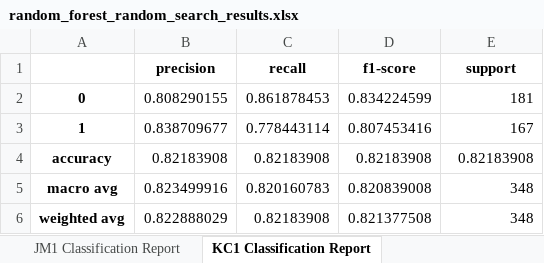
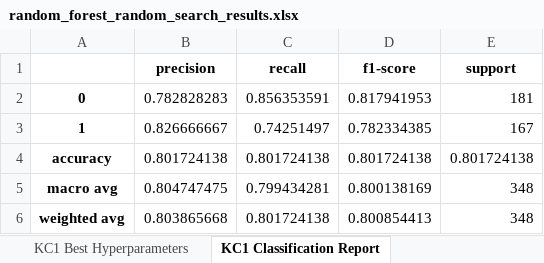
Before and after one commit to 222yujin/Hyperparameter-Optimization, an Excel workbook: result/random_forest_random_search_results.xlsx, sheet KC1 Classification Report, drawn as a sheet; values as stored, in another font and other column widths than the file's, no borders; the diff names each change by its address in the sheet, - before the commit and + after, or states it on an @@ line.

```diff
--- a/result/random_forest_random_search_results.xlsx (sheet KC1 Classification Report)
+++ b/result/random_forest_random_search_results.xlsx (sheet KC1 Classification Report)
+sheet tab: KC1 Best Hyperparameters
-B2 (precision): 0.808290155
+B2 (precision): 0.782828283
-C2 (recall): 0.861878453
+C2 (recall): 0.856353591
-D2 (f1-score): 0.834224599
+D2 (f1-score): 0.817941953
-B3 (precision): 0.838709677
+B3 (precision): 0.826666667
-C3 (recall): 0.778443114
+C3 (recall): 0.74251497
-D3 (f1-score): 0.807453416
+D3 (f1-score): 0.782334385
-B4 (precision): 0.82183908
+B4 (precision): 0.801724138
-C4 (recall): 0.82183908
+C4 (recall): 0.801724138
-D4 (f1-score): 0.82183908
+D4 (f1-score): 0.801724138
-E4 (support): 0.82183908
+E4 (support): 0.801724138
-B5 (precision): 0.823499916
+B5 (precision): 0.804747475
-C5 (recall): 0.820160783
+C5 (recall): 0.799434281
-D5 (f1-score): 0.820839008
+D5 (f1-score): 0.800138169
-B6 (precision): 0.822888029
+B6 (precision): 0.803865668
-C6 (recall): 0.82183908
+C6 (recall): 0.801724138
-D6 (f1-score): 0.821377508
+D6 (f1-score): 0.800854413
```
Also changed, not shown: sheet CM1 Best Hyperparameters, sheet CM1 Performance Metrics, sheet PC3 Classification Report, sheet PC4 Classification Report, sheet PC1 Classification Report, sheet MC1 Classification Report, 5 more sheets, other sheet tabs, result/random_forest_genetic_algorithm_results.xlsx, result/random_forest_grid_search_results.xlsx, 68 other files.
